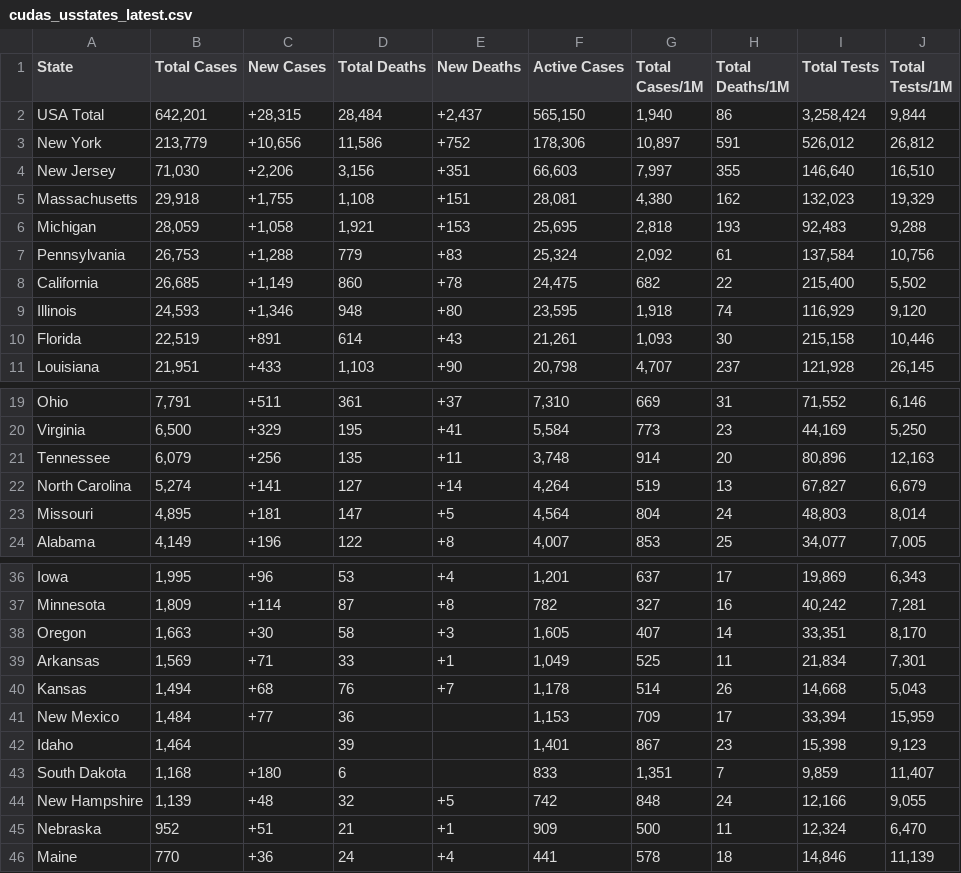
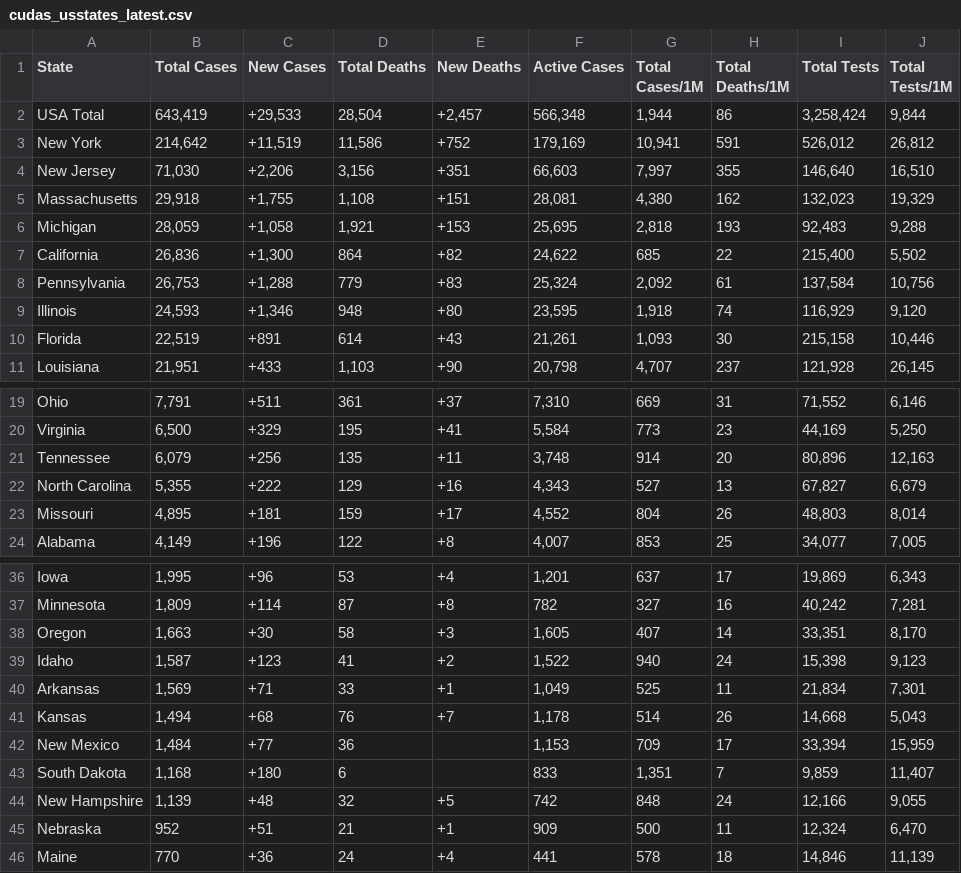
Before and after one commit to WeatherEric/covid19, a CSV file: latestdata/cudas_usstates_latest.csv, drawn as a sheet; only a part is shown, gaps mark what is left out.

Commit message:
20200415 23:30:01Z Upload

```diff
--- a/latestdata/cudas_usstates_latest.csv
+++ b/latestdata/cudas_usstates_latest.csv
@@ -1,4 +1,4 @@
 State,Total Cases,New Cases,Total Deaths,New Deaths,Active Cases,Total Cases/1M,Total Deaths/1M,Total Tests,Total Tests/1M
-USA Total,"642,201","+28,315","28,484","+2,437","565,150","1,940",86,"3,258,424","9,844"
-New York,"213,779","+10,656","11,586",+752,"178,306","10,897",591,"526,012","26,812"
+USA Total,"643,419","+29,533","28,504","+2,457","566,348","1,944",86,"3,258,424","9,844"
+New York,"214,642","+11,519","11,586",+752,"179,169","10,941",591,"526,012","26,812"
 New Jersey,"71,030","+2,206","3,156",+351,"66,603","7,997",355,"146,640","16,510"
@@ -6,4 +6,4 @@ Massachusetts,"29,918","+1,755","1,108",+151,"28,081","4,380",162,"132,023","19,
 Michigan,"28,059","+1,058","1,921",+153,"25,695","2,818",193,"92,483","9,288"
+California,"26,836","+1,300",864,+82,"24,622",685,22,"215,400","5,502"
 Pennsylvania,"26,753","+1,288",779,+83,"25,324","2,092",61,"137,584","10,756"
-California,"26,685","+1,149",860,+78,"24,475",682,22,"215,400","5,502"
 Illinois,"24,593","+1,346",948,+80,"23,595","1,918",74,"116,929","9,120"
@@ -21,4 +21,4 @@ Virginia,"6,500",+329,195,+41,"5,584",773,23,"44,169","5,250"
 Tennessee,"6,079",+256,135,+11,"3,748",914,20,"80,896","12,163"
-North Carolina,"5,274",+141,127,+14,"4,264",519,13,"67,827","6,679"
-Missouri,"4,895",+181,147,+5,"4,564",804,24,"48,803","8,014"
+North Carolina,"5,355",+222,129,+16,"4,343",527,13,"67,827","6,679"
+Missouri,"4,895",+181,159,+17,"4,552",804,26,"48,803","8,014"
 Alabama,"4,149",+196,122,+8,"4,007",853,25,"34,077","7,005"
@@ -38,2 +38,3 @@ Minnesota,"1,809",+114,87,+8,782,327,16,"40,242","7,281"
 Oregon,"1,663",+30,58,+3,"1,605",407,14,"33,351","8,170"
+Idaho,"1,587",+123,41,+2,"1,522",940,24,"15,398","9,123"
 Arkansas,"1,569",+71,33,+1,"1,049",525,11,"21,834","7,301"
@@ -41,3 +42,2 @@ Kansas,"1,494",+68,76,+7,"1,178",514,26,"14,668","5,043"
 New Mexico,"1,484",+77,36,,"1,153",709,17,"33,394","15,959"
-Idaho,"1,464",,39,,"1,401",867,23,"15,398","9,123"
 South Dakota,"1,168",+180,6,,833,"1,351",7,"9,859","11,407"
```
